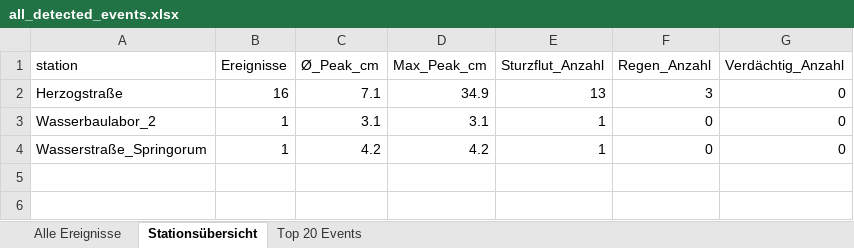
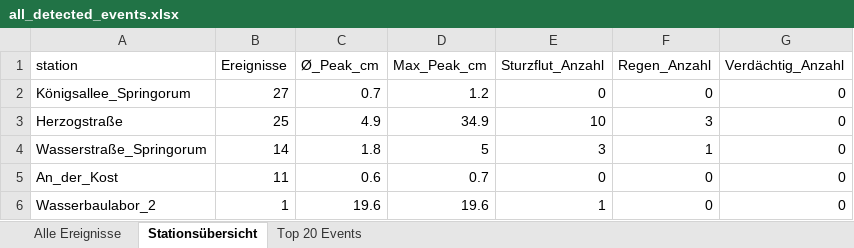
Before and after one commit to anihot/SCIU_THALESruhr, an Excel workbook: data/output/all_detected_events.xlsx, sheet Stationsübersicht, drawn as a sheet; values as stored, in another font and other column widths than the file's, no borders; table styles not drawn; removed rows and columns are numbered as before the commit, all else as after; the diff names each change by its address in the sheet, - before the commit and + after, or states it on an @@ line.

```diff
--- a/data/output/all_detected_events.xlsx (sheet Stationsübersicht)
+++ b/data/output/all_detected_events.xlsx (sheet Stationsübersicht)
+row 2: Königsallee_Springorum | 27 | 0.7 | 1.2 | 0 | 0 | 0
-B3 (Ereignisse): 16
+B3 (Ereignisse): 25
-C3 (Ø_Peak_cm): 7.1
+C3 (Ø_Peak_cm): 4.9
-E3 (Sturzflut_Anzahl): 13
+E3 (Sturzflut_Anzahl): 10
+row 4: Wasserstraße_Springorum | 14 | 1.8 | 5 | 3 | 1 | 0
+row 5: An_der_Kost | 11 | 0.6 | 0.7 | 0 | 0 | 0
-C6 (Ø_Peak_cm): 3.1
+C6 (Ø_Peak_cm): 19.6
-D6 (Max_Peak_cm): 3.1
+D6 (Max_Peak_cm): 19.6
-row 4: Wasserstraße_Springorum | 1 | 4.2 | 4.2 | 1 | 0 | 0
```
Also changed, not shown: sheet Alle Ereignisse, sheet Top 20 Events, 35 other files.
